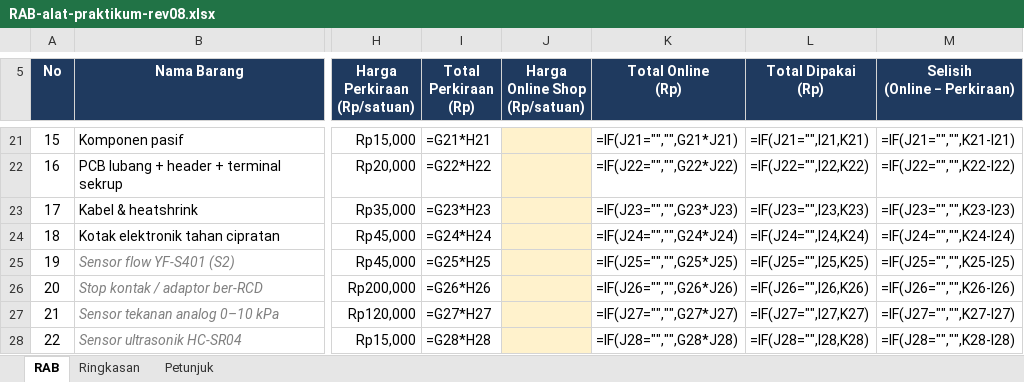
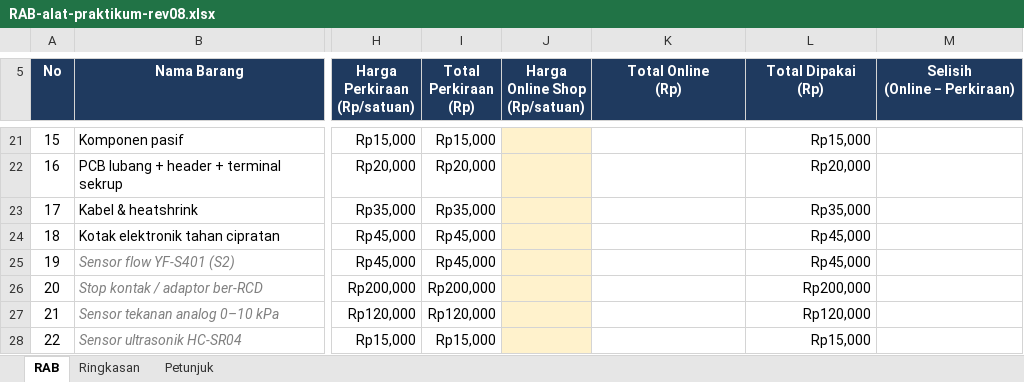
Before and after one commit to Grsliy/mcu-flow-continuity-bernoulli, an Excel workbook: anggaran/RAB-alat-praktikum-rev08.xlsx, sheet RAB, drawn as a sheet; only a part is shown, gaps mark what is left out; values as stored, in another font and other column widths than the file's, no borders; formulas without a stored value are shown as written; the diff covers the shown part only; the diff names each change by its address in the sheet, - before the commit and + after, or states it on an @@ line.

```diff
--- a/anggaran/RAB-alat-praktikum-rev08.xlsx (sheet RAB)
+++ b/anggaran/RAB-alat-praktikum-rev08.xlsx (sheet RAB)
-I21 (Total Perkiraan (Rp)): =G21*H21
+I21 (Total Perkiraan (Rp)): Rp15,000
-K21 (Total Online (Rp)): =IF(J21="","",G21*J21)
+K21 (Total Online (Rp)): (empty)
-L21 (Total Dipakai (Rp)): =IF(J21="",I21,K21)
+L21 (Total Dipakai (Rp)): Rp15,000
-M21 (Selisih (Online − Perkiraan)): =IF(J21="","",K21-I21)
+M21 (Selisih (Online − Perkiraan)): (empty)
-I22 (Total Perkiraan (Rp)): =G22*H22
+I22 (Total Perkiraan (Rp)): Rp20,000
-K22 (Total Online (Rp)): =IF(J22="","",G22*J22)
+K22 (Total Online (Rp)): (empty)
-L22 (Total Dipakai (Rp)): =IF(J22="",I22,K22)
+L22 (Total Dipakai (Rp)): Rp20,000
-M22 (Selisih (Online − Perkiraan)): =IF(J22="","",K22-I22)
+M22 (Selisih (Online − Perkiraan)): (empty)
-I23 (Total Perkiraan (Rp)): =G23*H23
+I23 (Total Perkiraan (Rp)): Rp35,000
-K23 (Total Online (Rp)): =IF(J23="","",G23*J23)
+K23 (Total Online (Rp)): (empty)
-L23 (Total Dipakai (Rp)): =IF(J23="",I23,K23)
+L23 (Total Dipakai (Rp)): Rp35,000
-M23 (Selisih (Online − Perkiraan)): =IF(J23="","",K23-I23)
+M23 (Selisih (Online − Perkiraan)): (empty)
-I24 (Total Perkiraan (Rp)): =G24*H24
+I24 (Total Perkiraan (Rp)): Rp45,000
-K24 (Total Online (Rp)): =IF(J24="","",G24*J24)
+K24 (Total Online (Rp)): (empty)
-L24 (Total Dipakai (Rp)): =IF(J24="",I24,K24)
+L24 (Total Dipakai (Rp)): Rp45,000
-M24 (Selisih (Online − Perkiraan)): =IF(J24="","",K24-I24)
+M24 (Selisih (Online − Perkiraan)): (empty)
-I25 (Total Perkiraan (Rp)): =G25*H25
+I25 (Total Perkiraan (Rp)): Rp45,000
-K25 (Total Online (Rp)): =IF(J25="","",G25*J25)
+K25 (Total Online (Rp)): (empty)
-L25 (Total Dipakai (Rp)): =IF(J25="",I25,K25)
+L25 (Total Dipakai (Rp)): Rp45,000
-M25 (Selisih (Online − Perkiraan)): =IF(J25="","",K25-I25)
+M25 (Selisih (Online − Perkiraan)): (empty)
-I26 (Total Perkiraan (Rp)): =G26*H26
+I26 (Total Perkiraan (Rp)): Rp200,000
-K26 (Total Online (Rp)): =IF(J26="","",G26*J26)
+K26 (Total Online (Rp)): (empty)
-L26 (Total Dipakai (Rp)): =IF(J26="",I26,K26)
+L26 (Total Dipakai (Rp)): Rp200,000
-M26 (Selisih (Online − Perkiraan)): =IF(J26="","",K26-I26)
+M26 (Selisih (Online − Perkiraan)): (empty)
-I27 (Total Perkiraan (Rp)): =G27*H27
+I27 (Total Perkiraan (Rp)): Rp120,000
-K27 (Total Online (Rp)): =IF(J27="","",G27*J27)
+K27 (Total Online (Rp)): (empty)
-L27 (Total Dipakai (Rp)): =IF(J27="",I27,K27)
+L27 (Total Dipakai (Rp)): Rp120,000
-M27 (Selisih (Online − Perkiraan)): =IF(J27="","",K27-I27)
+M27 (Selisih (Online − Perkiraan)): (empty)
-I28 (Total Perkiraan (Rp)): =G28*H28
+I28 (Total Perkiraan (Rp)): Rp15,000
-K28 (Total Online (Rp)): =IF(J28="","",G28*J28)
+K28 (Total Online (Rp)): (empty)
-L28 (Total Dipakai (Rp)): =IF(J28="",I28,K28)
+L28 (Total Dipakai (Rp)): Rp15,000
-M28 (Selisih (Online − Perkiraan)): =IF(J28="","",K28-I28)
+M28 (Selisih (Online − Perkiraan)): (empty)
```
Also changed, not shown: 7 added rows, 7 removed rows, 267 edited cells and cell formats elsewhere in this sheet, sheet Ringkasan.
